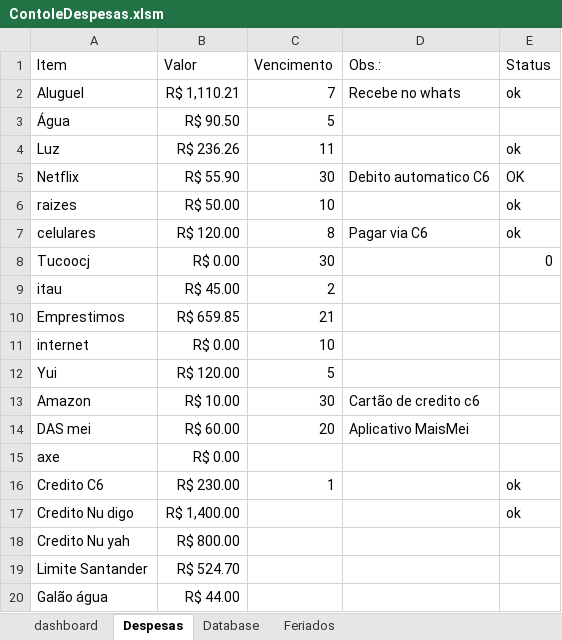
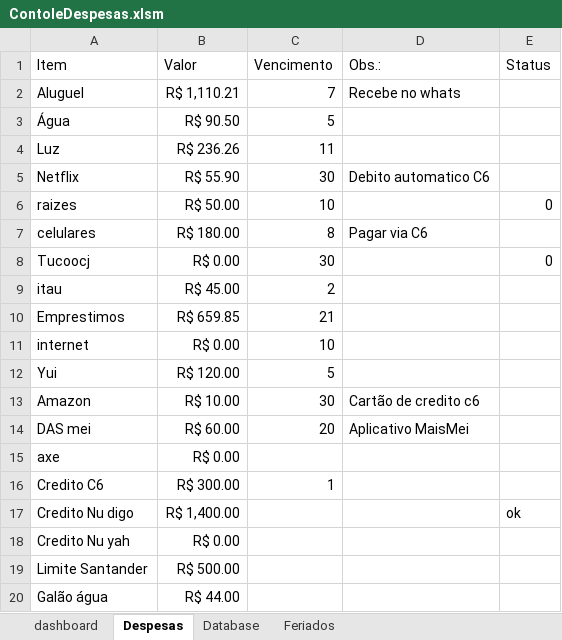
Before and after one commit to rodcordeiro/shares, an Excel workbook: files/ContoleDespesas.xlsm, sheet Despesas, drawn as a sheet; values as stored, in another font and other column widths than the file's, no borders; the diff names each change by its address in the sheet, - before the commit and + after, or states it on an @@ line.

```diff
--- a/files/ContoleDespesas.xlsm (sheet Despesas)
+++ b/files/ContoleDespesas.xlsm (sheet Despesas)
-E2 (Status): ok
+E2 (Status): (empty)
-E4 (Status): ok
+E4 (Status): (empty)
-E5 (Status): OK
+E5 (Status): (empty)
-E6 (Status): ok
+E6 (Status): 0
-B7 (Valor): R$ 120.00
+B7 (Valor): R$ 180.00
-E7 (Status): ok
+E7 (Status): (empty)
-B16 (Valor): R$ 230.00
+B16 (Valor): R$ 300.00
-E16 (Status): ok
+E16 (Status): (empty)
-B18 (Valor): R$ 800.00
+B18 (Valor): R$ 0.00
-B19 (Valor): R$ 524.70
+B19 (Valor): R$ 500.00
```
Also changed, not shown: sheet Database, charts or pictures, 2 other files.
